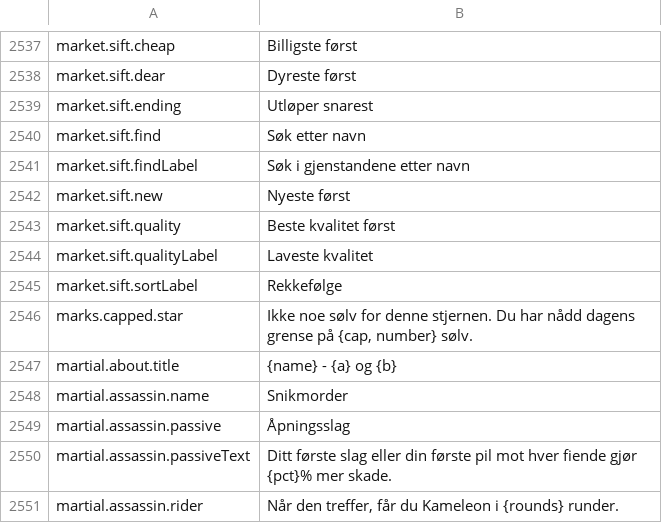
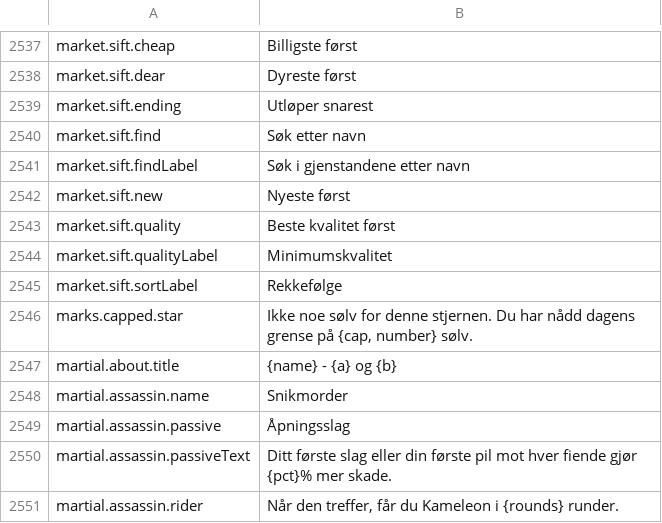
Before and after one commit to Hazerre/daggerfall-js-source, a CSV file: locales/nb/Port_Strings.csv, drawn as a sheet; only a part is shown, gaps mark what is left out.

```diff
--- a/locales/nb/Port_Strings.csv
+++ b/locales/nb/Port_Strings.csv
@@ -2543,3 +2543,3 @@ market.sift.new,"Nyeste først"
 market.sift.quality,"Beste kvalitet først"
-market.sift.qualityLabel,"Laveste kvalitet"
+market.sift.qualityLabel,"Minimumskvalitet"
 market.sift.sortLabel,"Rekkefølge"
```
Also changed, not shown: locales/bg/Port_Strings.csv, locales/cs/Port_Strings.csv, 27 other files.
